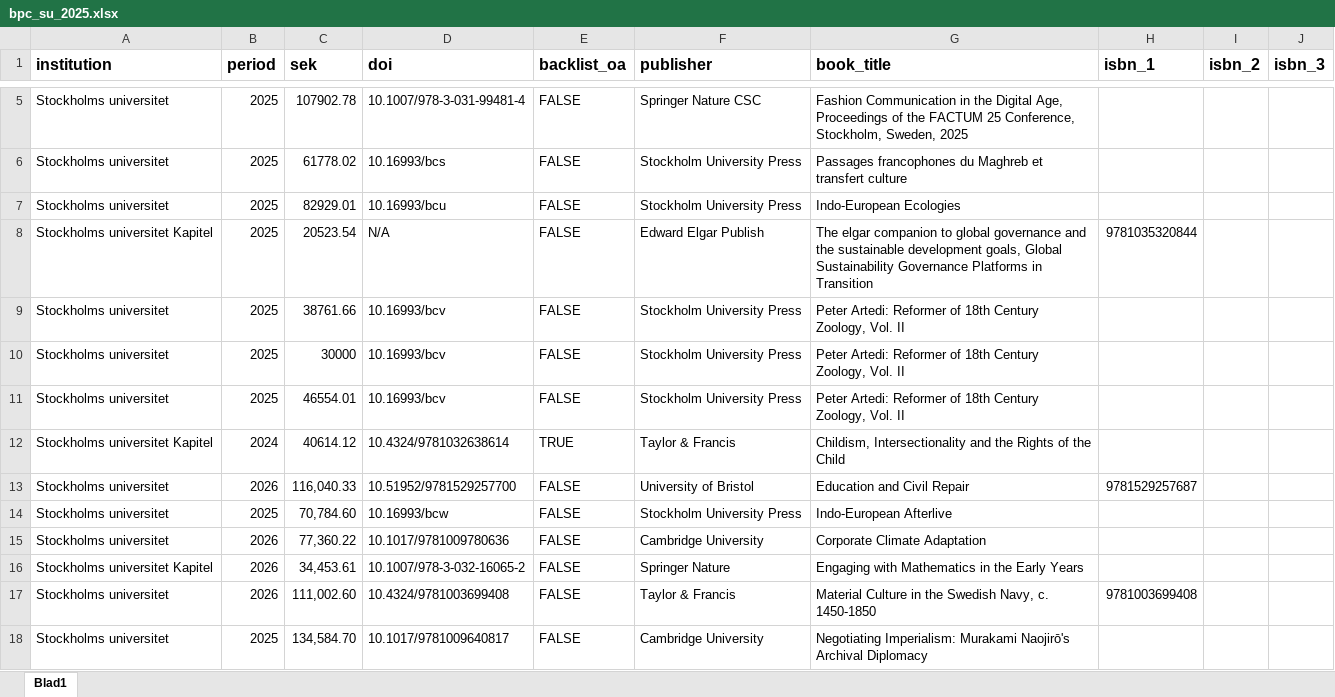
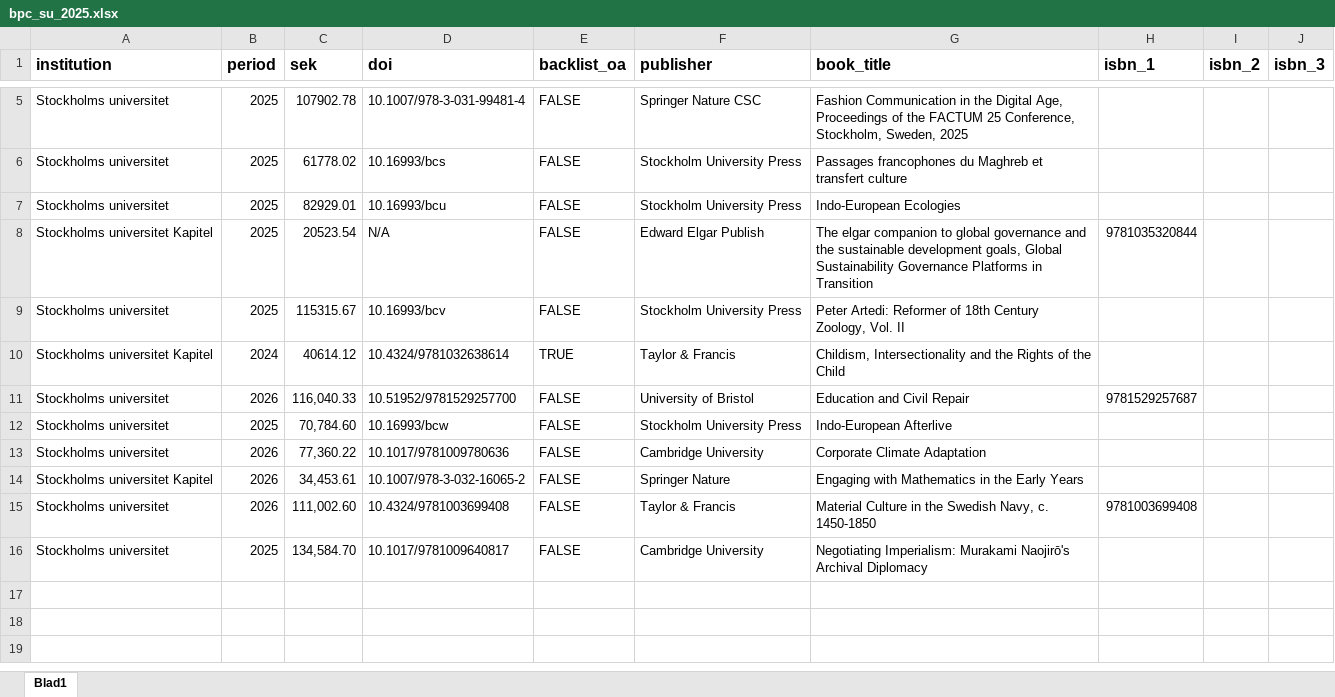
Before and after one commit to Kungbib/openapc-se, an Excel workbook: data/su/original_data/bpc_su_2025.xlsx, sheet Blad1, drawn as a sheet; only a part is shown, gaps mark what is left out; values as stored, in another font and other column widths than the file's, no borders; the diff names each change by its address in the sheet, - before the commit and + after, or states it on an @@ line.

Commit message:
su data 2025 processed

```diff
--- a/data/su/original_data/bpc_su_2025.xlsx (sheet Blad1)
+++ b/data/su/original_data/bpc_su_2025.xlsx (sheet Blad1)
-C9 (sek): 38761.66
+C9 (sek): 115315.67
-row 10: Stockholms universitet | 2025 | 30000 | 10.16993/bcv | FALSE | Stockholm University Press | Peter Artedi: Reformer of 18th Century Zoology, Vol. II
-row 11: Stockholms universitet | 2025 | 46554.01 | 10.16993/bcv | FALSE | Stockholm University Press | Peter Artedi: Reformer of 18th Century Zoology, Vol. II
```
Also changed, not shown: 8 other files.
